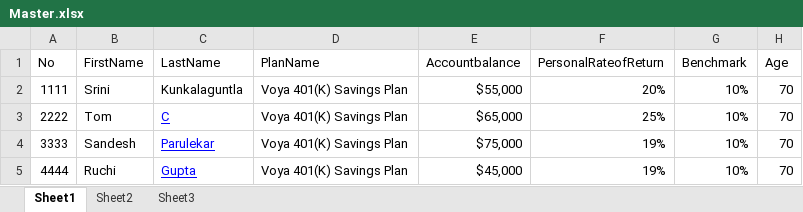
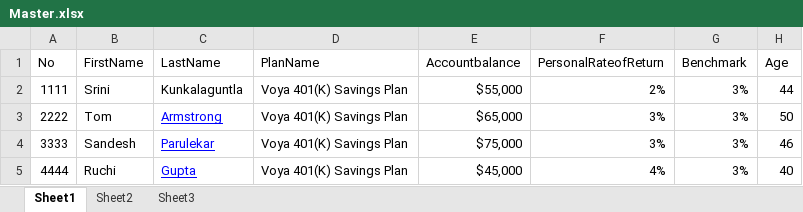
Before and after one commit to I713726/alexa-forecaster, an Excel workbook: Master.xlsx, sheet Sheet1, drawn as a sheet; values as stored, in another font and other column widths than the file's, no borders; the diff names each change by its address in the sheet, - before the commit and + after, or states it on an @@ line.

Commit message:
added intend

```diff
--- a/Master.xlsx (sheet Sheet1)
+++ b/Master.xlsx (sheet Sheet1)
-F2 (PersonalRateofReturn): 20%
+F2 (PersonalRateofReturn): 2%
-G2:G5 (Benchmark): 10%
+G2:G5 (Benchmark): 3%
-H2 (Age): 70
+H2 (Age): 44
-C3 (LastName): C
+C3 (LastName): Armstrong
-F3 (PersonalRateofReturn): 25%
+F3 (PersonalRateofReturn): 3%
-H3 (Age): 70
+H3 (Age): 50
-F4 (PersonalRateofReturn): 19%
+F4 (PersonalRateofReturn): 3%
-H4 (Age): 70
+H4 (Age): 46
-F5 (PersonalRateofReturn): 19%
+F5 (PersonalRateofReturn): 4%
-H5 (Age): 70
+H5 (Age): 40
```
